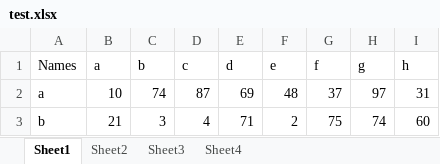
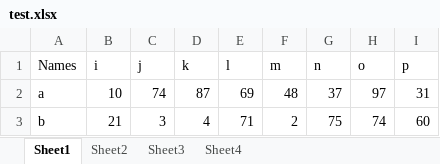
Before and after one commit to serrat839/excel_merger, an Excel workbook: test.xlsx, sheet Sheet1, drawn as a sheet; only a part is shown; values as stored, in another font and other column widths than the file's, no borders; the diff names each change by its address in the sheet, - before the commit and + after, or states it on an @@ line.

```diff
--- a/test.xlsx (sheet Sheet1)
+++ b/test.xlsx (sheet Sheet1)
-B1: a
+B1: i
-C1: b
+C1: j
-D1: c
+D1: k
-E1: d
+E1: l
-F1: e
+F1: m
-G1: f
+G1: n
-H1: g
+H1: o
-I1: h
+I1: p
```
Also changed, not shown: 1 other file.
